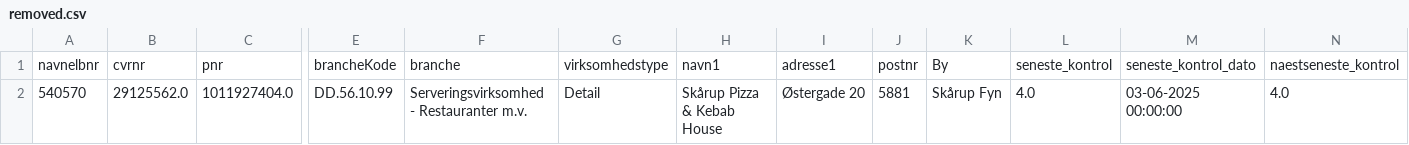
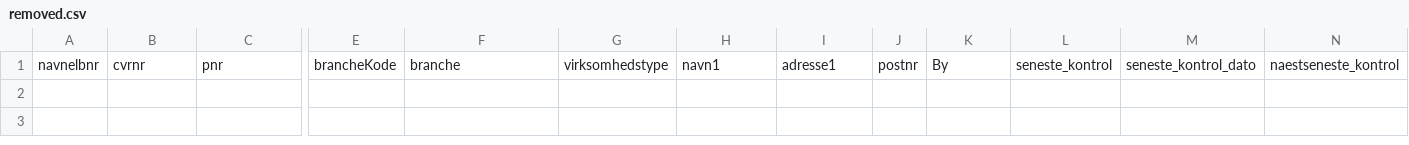
Before and after one commit to MartinDreyer/smiley-scraper, a CSV file: csv/removed.csv, drawn as a sheet; only a part is shown, gaps mark what is left out; rows hold the shown columns only; the diff names each change by its address in the sheet, - before the commit and + after, or states it on an @@ line.

```diff
--- a/csv/removed.csv
+++ b/csv/removed.csv
-row 2: 540570 | 29125562.0 | 1011927404.0 | DD.56.10.99 | Serveringsvirksomhed - Restauranter m.v. | Detail | Skårup Pizza & Kebab House | Østergade 20 | 5881 | Skårup Fyn | 4.0 | 03-06-2025 00:00:00 | 4.0
```
